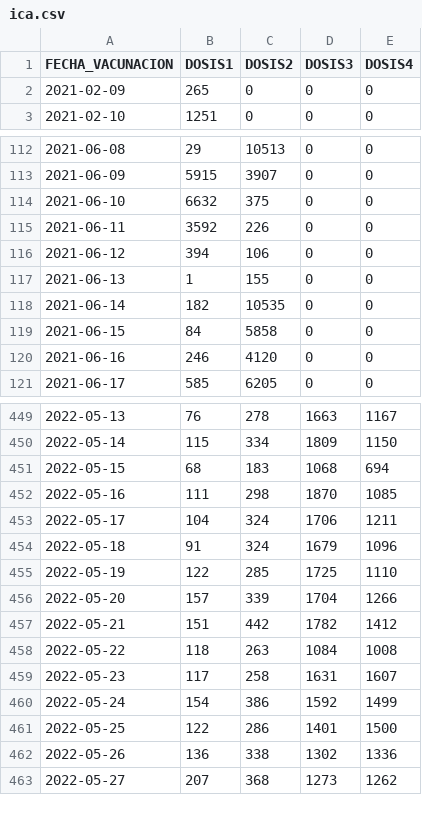
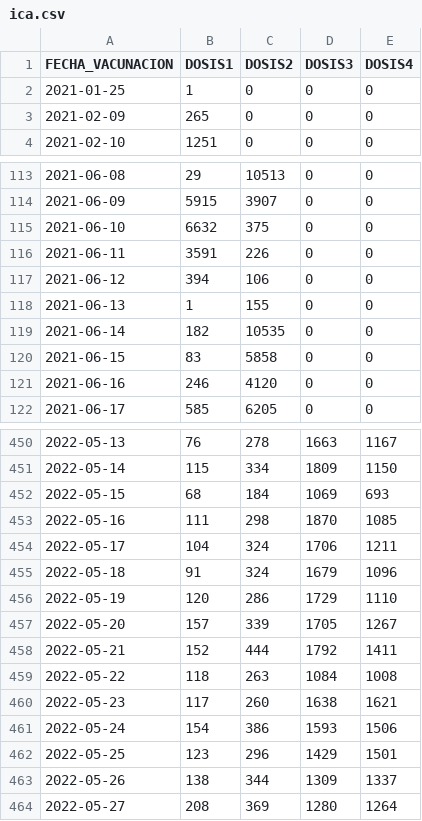
Before and after one commit to annaabsi/git-scraper-vacunacion, a CSV file: resultados/departamentos/ica.csv, drawn as a sheet; only a part is shown, gaps mark what is left out; the diff covers the shown part only.

```diff
--- a/resultados/departamentos/ica.csv
+++ b/resultados/departamentos/ica.csv
@@ -1,2 +1,3 @@
 FECHA_VACUNACION,DOSIS1,DOSIS2,DOSIS3,DOSIS4
+2021-01-25,1,0,0,0
 2021-02-09,265,0,0,0
@@ -114,3 +115,3 @@ FECHA_VACUNACION,DOSIS1,DOSIS2,DOSIS3,DOSIS4
 2021-06-10,6632,375,0,0
-2021-06-11,3592,226,0,0
+2021-06-11,3591,226,0,0
 2021-06-12,394,106,0,0
@@ -118,3 +119,3 @@ FECHA_VACUNACION,DOSIS1,DOSIS2,DOSIS3,DOSIS4
 2021-06-14,182,10535,0,0
-2021-06-15,84,5858,0,0
+2021-06-15,83,5858,0,0
 2021-06-16,246,4120,0,0
@@ -450,3 +451,3 @@ FECHA_VACUNACION,DOSIS1,DOSIS2,DOSIS3,DOSIS4
 2022-05-14,115,334,1809,1150
-2022-05-15,68,183,1068,694
+2022-05-15,68,184,1069,693
 2022-05-16,111,298,1870,1085
@@ -454,10 +455,10 @@ FECHA_VACUNACION,DOSIS1,DOSIS2,DOSIS3,DOSIS4
 2022-05-18,91,324,1679,1096
-2022-05-19,122,285,1725,1110
-2022-05-20,157,339,1704,1266
-2022-05-21,151,442,1782,1412
+2022-05-19,120,286,1729,1110
+2022-05-20,157,339,1705,1267
+2022-05-21,152,444,1792,1411
 2022-05-22,118,263,1084,1008
-2022-05-23,117,258,1631,1607
-2022-05-24,154,386,1592,1499
-2022-05-25,122,286,1401,1500
-2022-05-26,136,338,1302,1336
-2022-05-27,207,368,1273,1262
+2022-05-23,117,260,1638,1621
+2022-05-24,154,386,1593,1506
+2022-05-25,123,296,1429,1501
+2022-05-26,138,344,1309,1337
+2022-05-27,208,369,1280,1264
```
Also changed, not shown: 3 added rows and 136 edited cells elsewhere in this file, resultados/acumulado_por_fabricante.csv, resultados/acumulados1y2.csv, 47 other files.
